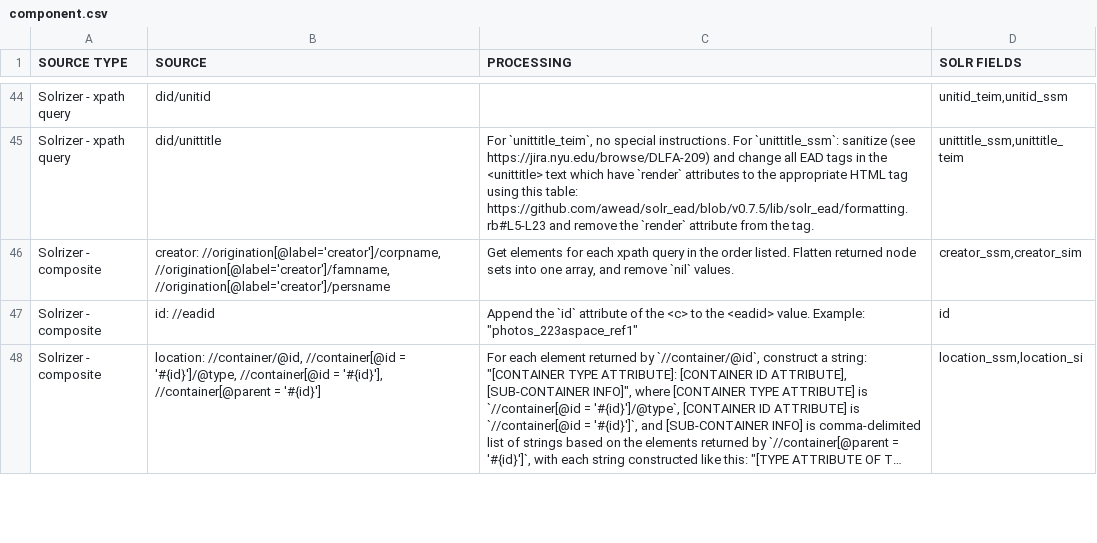
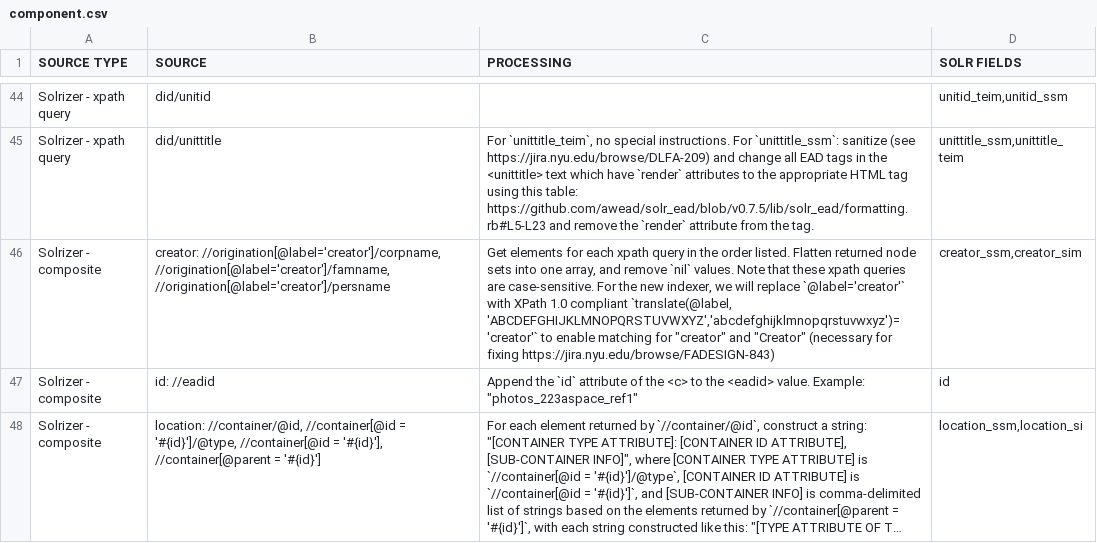
Before and after one commit to NYULibraries/dlfa-198_v1-indexer-ead-to-http-request-xml-body-transformation-maps, a CSV file: transformation-maps/ead-to-solr-fields/component.csv, drawn as a sheet; only a part is shown, gaps mark what is left out; long unchanged cells end in …; the diff names each change by its address in the sheet, - before the commit and + after, or states it on an @@ line.

```diff
--- a/transformation-maps/ead-to-solr-fields/component.csv
+++ b/transformation-maps/ead-to-solr-fields/component.csv
-C46 (PROCESSING): …`nil` values.
+C46 (PROCESSING): …`nil` values. Note that these xpath queries are case-sensitive. For the new indexer, we will replace `@label='creator'` with XPath 1.0 compliant `translate(@label, 'ABCDEFGHIJKLMNOPQRSTUVWXYZ','abcdefghijklmnopqrstuvwxyz')='creator'` to enable matching for "creator" and "Creator" (necessary for fixing https://jira.nyu.edu/browse/FADESIGN-843)
```
Also changed, not shown: transformation-maps/ead-to-solr-fields/collection-doc.csv, transformation-maps/solr-fields-to-ead/collection-doc.csv, 1 other file.
